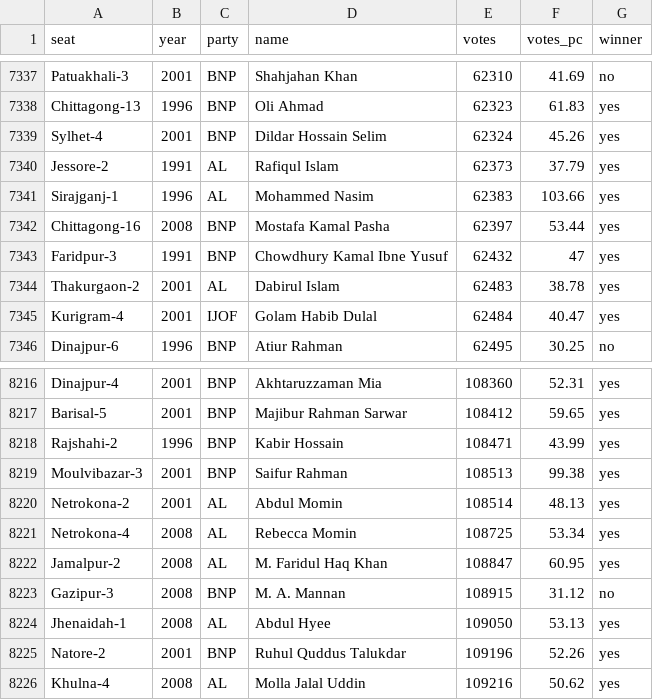
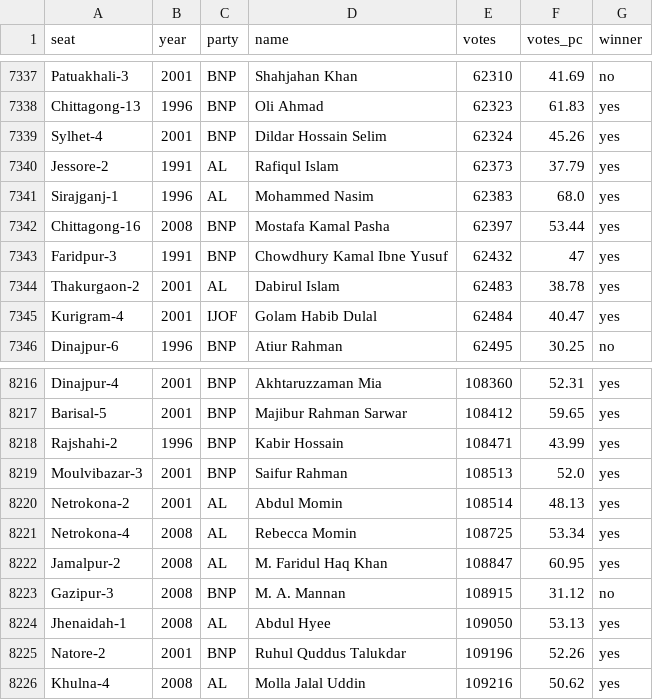
Before and after one commit to muhallilahnaf/bd-elections-eda, a CSV file: data/candidate_result.csv, drawn as a sheet; only a part is shown, gaps mark what is left out.

Commit message:
added mainp_votepc_distn, corrected data candidate_result

```diff
--- a/data/candidate_result.csv
+++ b/data/candidate_result.csv
@@ -7340,3 +7340,3 @@ Sylhet-4,2001,BNP,Dildar Hossain Selim,62324,45.26,yes
 Jessore-2,1991,AL,Rafiqul Islam,62373,37.79,yes
-Sirajganj-1,1996,AL,Mohammed Nasim,62383,103.66,yes
+Sirajganj-1,1996,AL,Mohammed Nasim,62383,68.0,yes
 Chittagong-16,2008,BNP,Mostafa Kamal Pasha,62397,53.44,yes
@@ -8218,3 +8218,3 @@ Barisal-5,2001,BNP,Majibur Rahman Sarwar,108412,59.65,yes
 Rajshahi-2,1996,BNP,Kabir Hossain,108471,43.99,yes
-Moulvibazar-3,2001,BNP,Saifur Rahman,108513,99.38,yes
+Moulvibazar-3,2001,BNP,Saifur Rahman,108513,52.0,yes
 Netrokona-2,2001,AL,Abdul Momin,108514,48.13,yes
```
Also changed, not shown: 4 other files.
